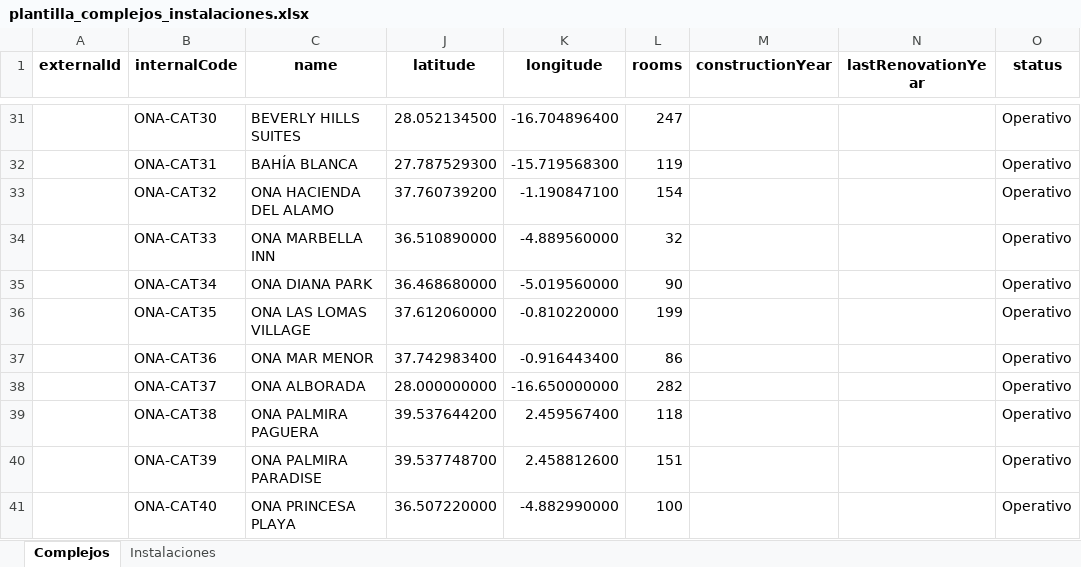
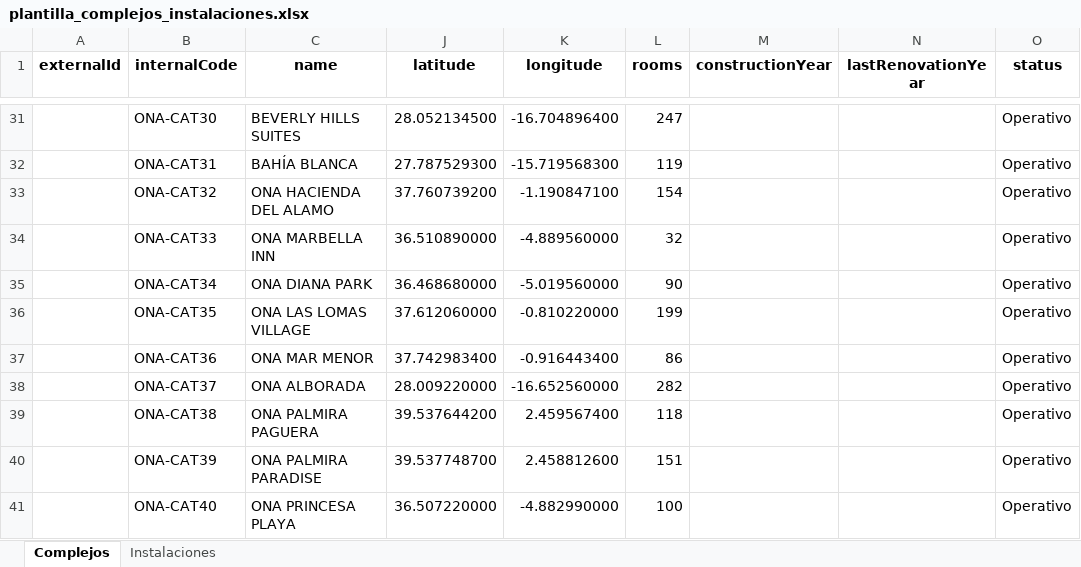
Before and after one commit to eandreuona-lab/MAPA, an Excel workbook: plantilla_complejos_instalaciones.xlsx, sheet Complejos, drawn as a sheet; only a part is shown, gaps mark what is left out; values as stored, in another font and other column widths than the file's, no borders; the diff names each change by its address in the sheet, - before the commit and + after, or states it on an @@ line.

```diff
--- a/plantilla_complejos_instalaciones.xlsx (sheet Complejos)
+++ b/plantilla_complejos_instalaciones.xlsx (sheet Complejos)
-J38 (latitude): 28.000000000
+J38 (latitude): 28.009220000
-K38 (longitude): -16.650000000
+K38 (longitude): -16.652560000
```
Also changed, not shown: 56 other files.
